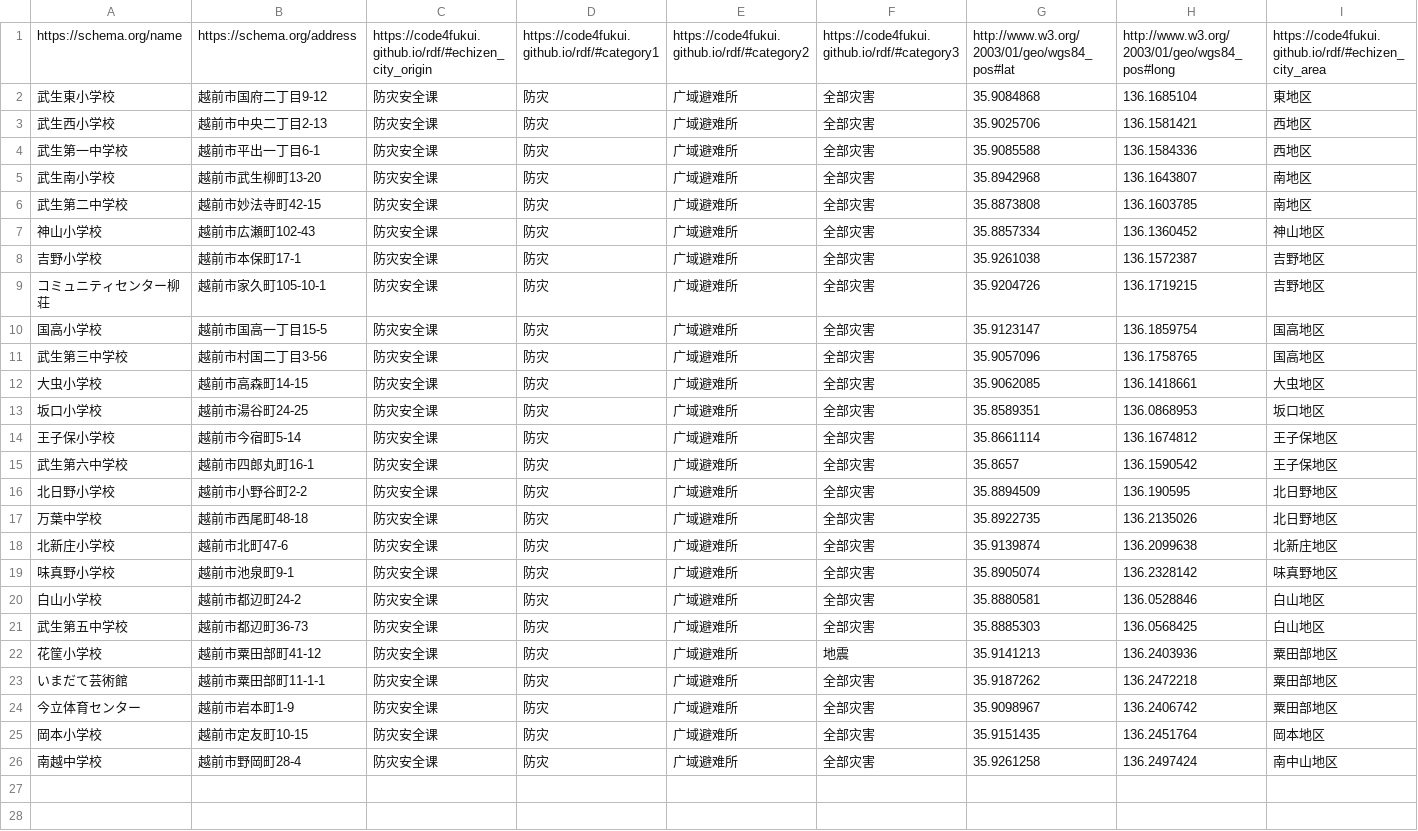
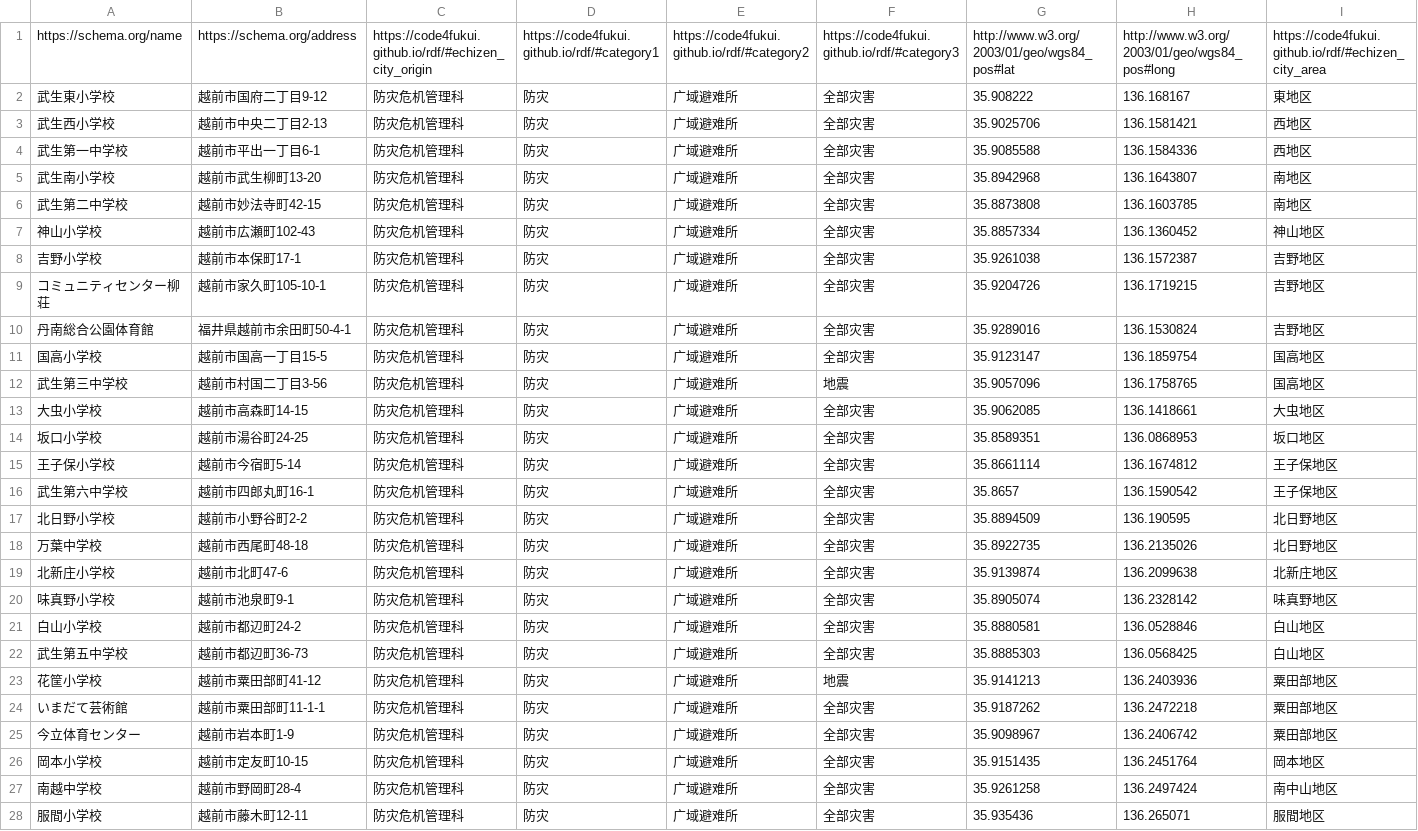
Before and after one commit to echizencity/opendata, a CSV file: kouikihinanjyocn.csv, drawn as a sheet; only a part is shown; addresses are those after the commit; rows hold the shown columns only; the diff names each change by its address in the sheet, - before the commit and + after, or states it on an @@ line.

```diff
--- a/kouikihinanjyocn.csv
+++ b/kouikihinanjyocn.csv
-C2:C9: 防灾安全课
+C2:C9: 防灾危机管理科
-G2: 35.9084868
+G2: 35.908222
-H2: 136.1685104
+H2: 136.168167
+row 10: 丹南総合公園体育館 | 福井県越前市余田町50-4-1 | 防灾危机管理科 | 防灾 | 广域避难所 | 全部灾害 | 35.9289016 | 136.1530824 | 吉野地区
-C11:C27: 防灾安全课
+C11:C27: 防灾危机管理科
-F12: 全部灾害
+F12: 地震
+row 28: 服間小学校 | 越前市藤木町12-11 | 防灾危机管理科 | 防灾 | 广域避难所 | 全部灾害 | 35.935436 | 136.265071 | 服間地区
```
Also changed, not shown: kouikihinanjyo.csv, kouikihinanjyopt.csv.
